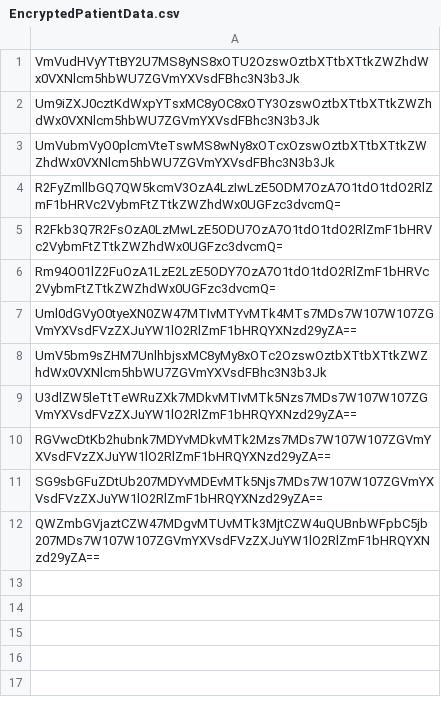
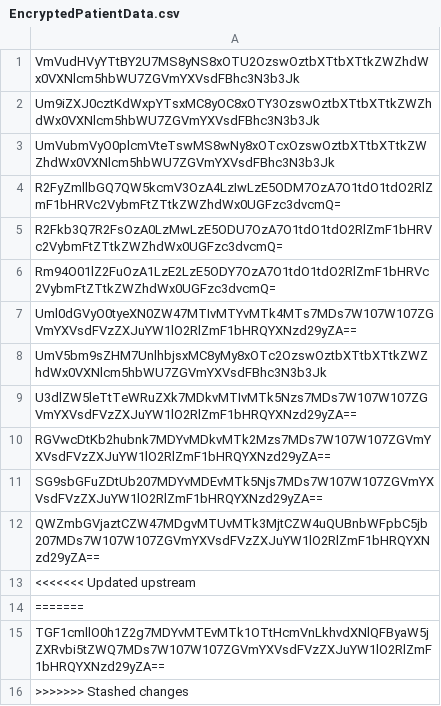
Before and after one commit to Ki-Yhun/SFWE401-Security-Project, a CSV file: out/production/SFWE401-Security-Project/EncryptedPatientData.csv, drawn as a sheet; the diff names each change by its address in the sheet, - before the commit and + after, or states it on an @@ line.

```diff
--- a/out/production/SFWE401-Security-Project/EncryptedPatientData.csv
+++ b/out/production/SFWE401-Security-Project/EncryptedPatientData.csv
+row 13: <<<<<<< Updated upstream
+row 14: =======
+row 15: TGF1cmllO0h1Z2g7MDYvMTEvMTk1OTtHcmVnLkhvdXNlQFByaW5jZXRvbi5tZWQ7MDs7W107W107ZGVmYXVsdFVzZXJuYW1lO2RlZmF1bHRQYXNzd29yZA==
+row 16: >>>>>>> Stashed changes
```
Also changed, not shown: 24 other files.
